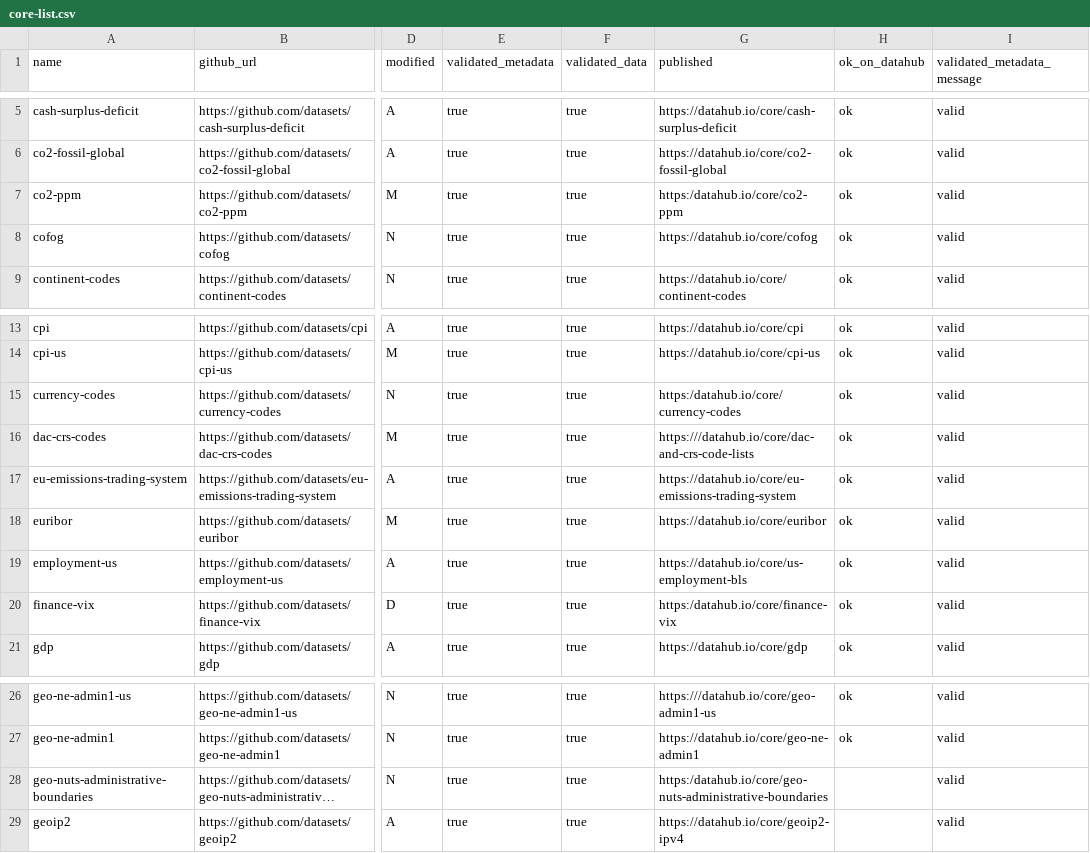
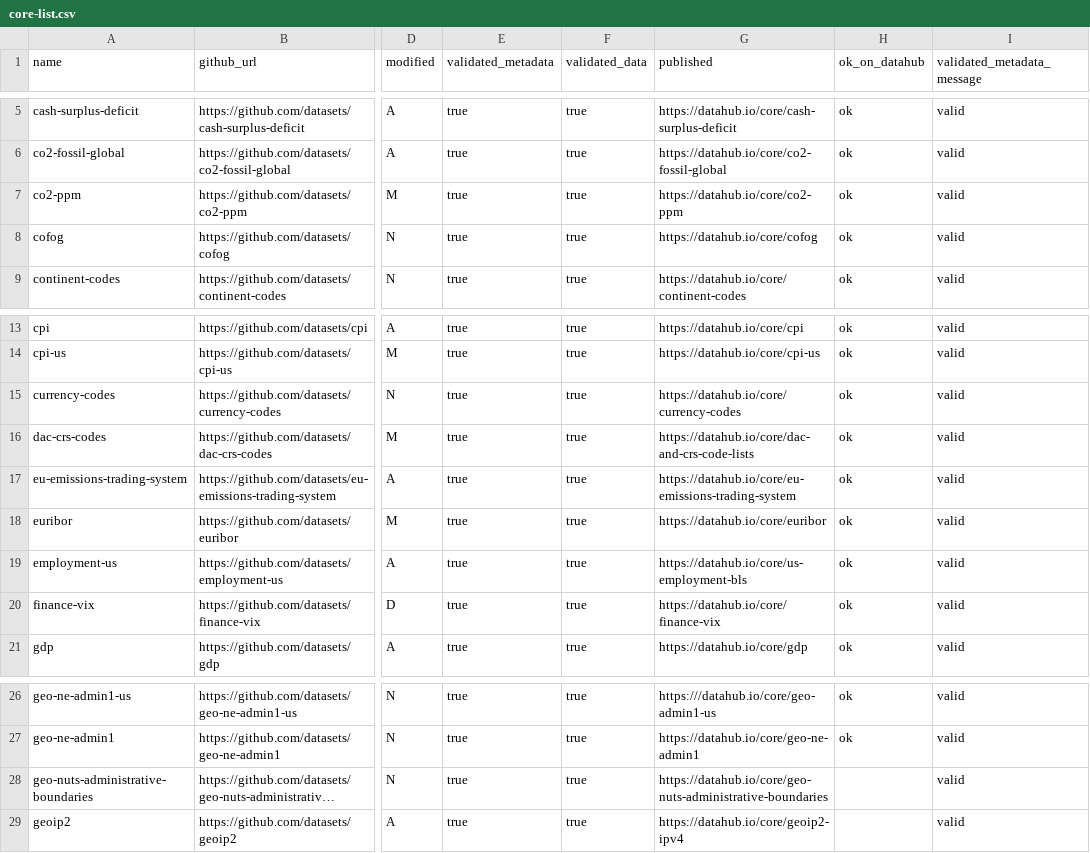
Before and after one commit to datasets/core-datasets, a CSV file: core-list.csv, drawn as a sheet; only a part is shown, gaps mark what is left out; long unchanged cells end in …; the diff names each change by its address in the sheet, - before the commit and + after, or states it on an @@ line.

Commit message:
[core-list.csv][xs]: small fixes in url in core-list.csv

```diff
--- a/core-list.csv
+++ b/core-list.csv
-G7 (published): https:/datahub.io/core/co2-ppm
+G7 (published): https://datahub.io/core/co2-ppm
-G15 (published): https:/datahub.io/core/currency-codes
+G15 (published): https://datahub.io/core/currency-codes
-G16 (published): https:///datahub.io/core/dac-and-crs-code-lists
+G16 (published): https://datahub.io/core/dac-and-crs-code-lists
-G20 (published): https:/datahub.io/core/finance-vix
+G20 (published): https://datahub.io/core/finance-vix
-G28 (published): https:/datahub.io/core/geo-nuts-administrative-boundaries
+G28 (published): https://datahub.io/core/geo-nuts-administrative-boundaries
```
Also changed, not shown: 1 other file.
